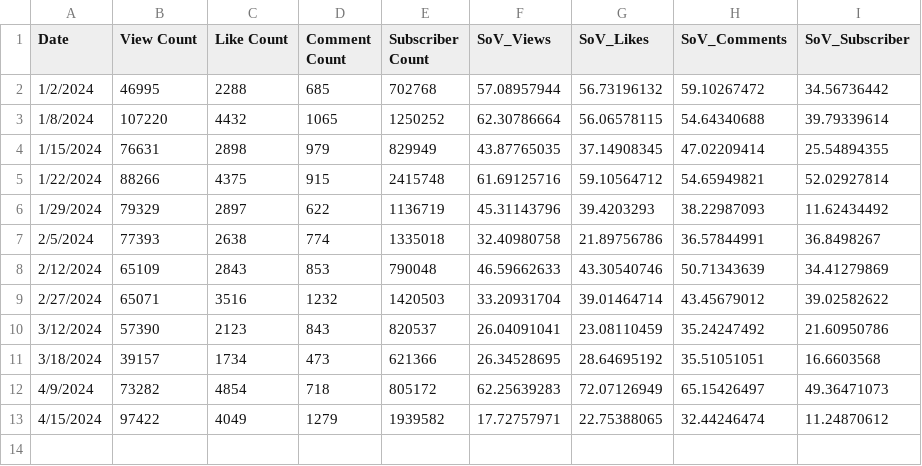
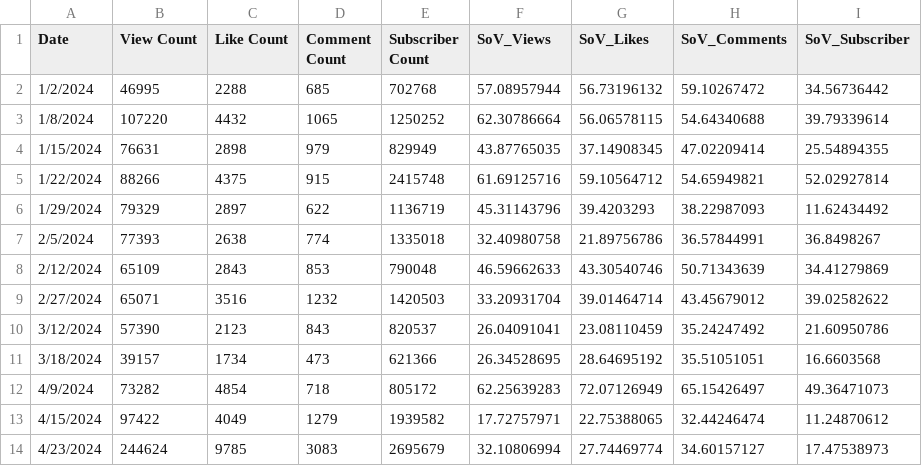
Before and after one commit to Cprogram06/smcp-dashboard, a CSV file: csvs/SOV - SoV_YT.csv, drawn as a sheet.

Commit message:
Data update

```diff
--- a/csvs/SOV - SoV_YT.csv
+++ b/csvs/SOV - SoV_YT.csv
@@ -13 +13,2 @@ Date,View Count,Like Count,Comment Count,Subscriber Count,SoV_Views,SoV_Likes,So
 4/15/2024,97422,4049,1279,1939582,17.72757971,22.75388065,32.44246474,11.24870612
+4/23/2024,244624,9785,3083,2695679,32.10806994,27.74469774,34.60157127,17.47538973
```
Also changed, not shown: csvs/SOV - YT_axie_vs_field.csv.
